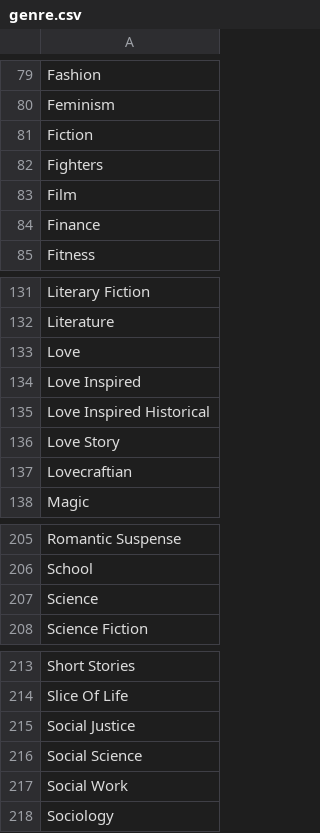
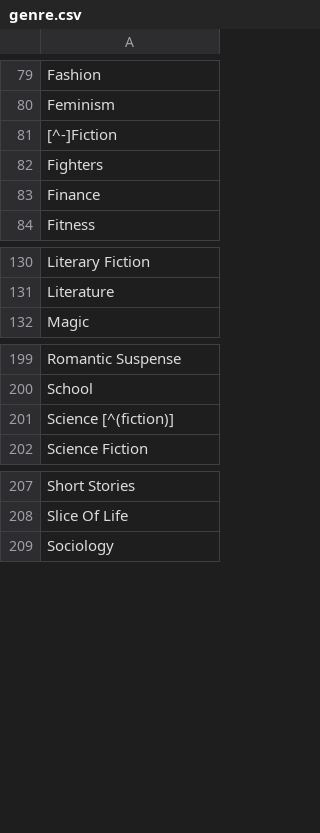
Before and after one commit to yurii151/final_project, a CSV file: Resources/genre.csv, drawn as a sheet; only a part is shown, gaps mark what is left out.

Commit message:
Scraping code: Should be final code, running it now to try and get final dataset

```diff
--- a/Resources/genre.csv
+++ b/Resources/genre.csv
@@ -80,5 +80,4 @@ Fashion
 Feminism
-Fiction
+[^-]Fiction
 Fighters
-Film
 Finance
@@ -132,7 +131,2 @@ Literary Fiction
 Literature
-Love
-Love Inspired
-Love Inspired Historical
-Love Story
-Lovecraftian
 Magic
@@ -206,3 +200,3 @@ Romantic Suspense
 School
-Science
+Science [^(fiction)]
 Science Fiction
@@ -214,5 +208,2 @@ Short Stories
 Slice Of Life
-Social Justice
-Social Science
-Social Work
 Sociology
```
Also changed, not shown: Resources/scraping.csv, 3 other files.
